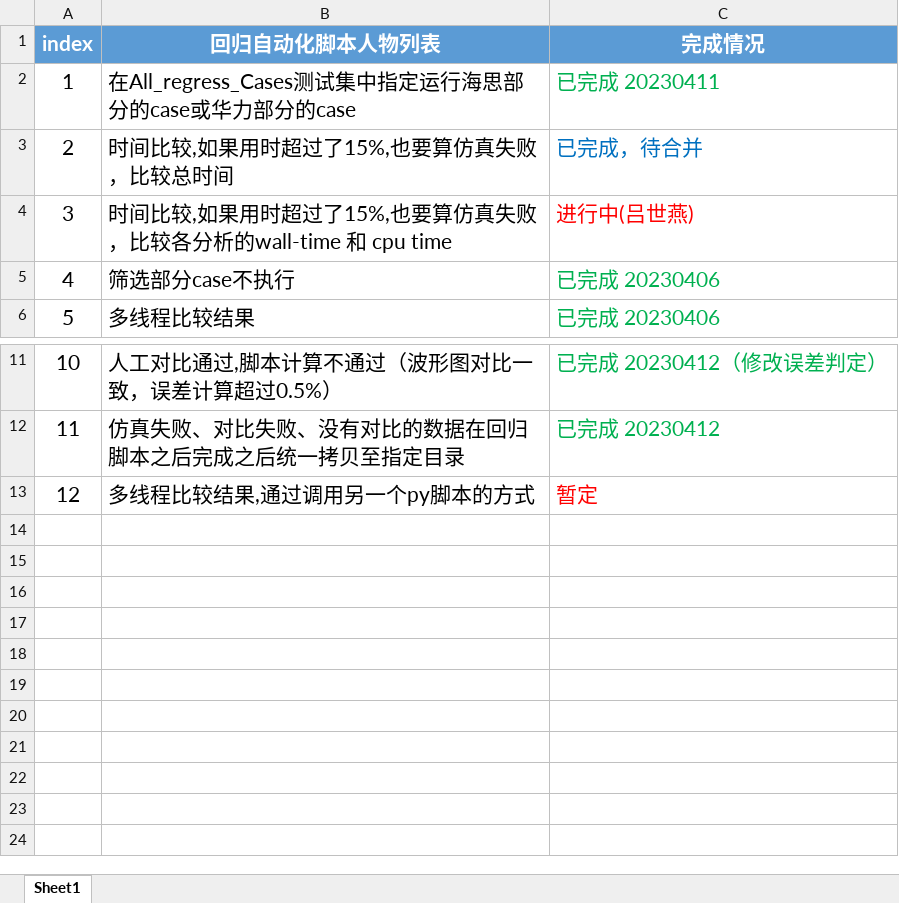
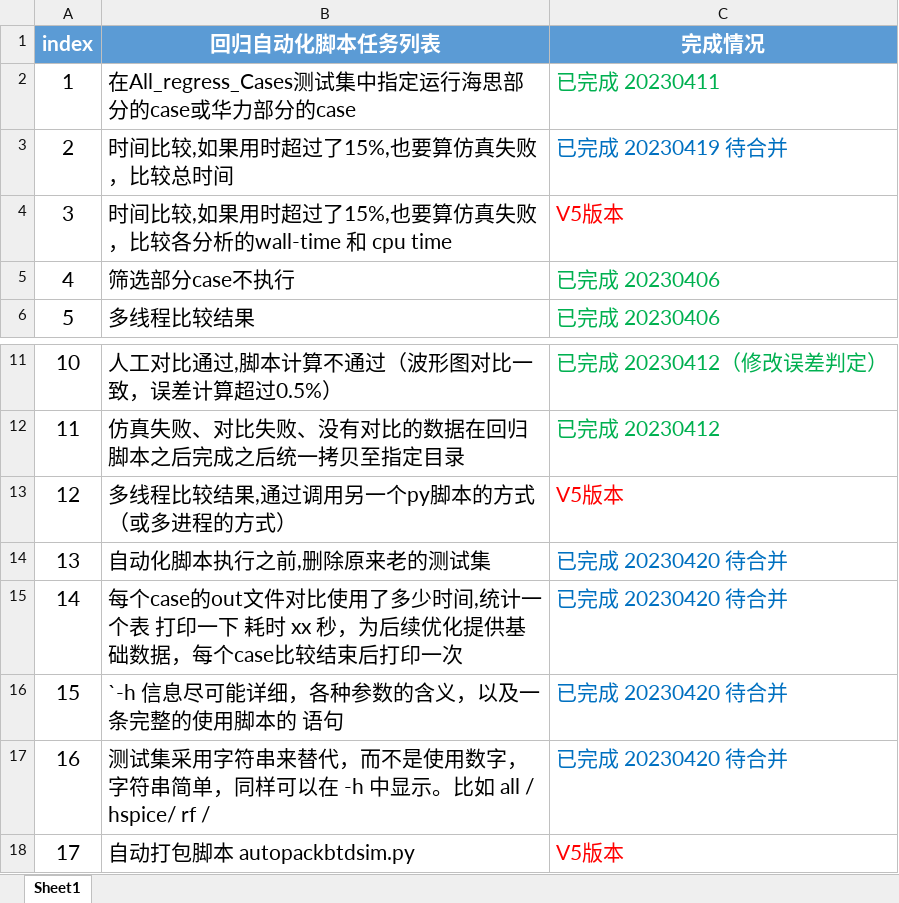
Before and after one commit to Lamborghini1709/AUTOTestProject, an Excel workbook: AutoTestV4/自动化测试待办事项.xlsx, sheet Sheet1, drawn as a sheet; only a part is shown, gaps mark what is left out; values as stored, in another font and other column widths than the file's, no borders; removed rows and columns are numbered as before the commit, all else as after; the diff names each change by its address in the sheet, - before the commit and + after, or states it on an @@ line.

```diff
--- a/AutoTestV4/自动化测试待办事项.xlsx (sheet Sheet1)
+++ b/AutoTestV4/自动化测试待办事项.xlsx (sheet Sheet1)
-B1: 回归自动化脚本人物列表
+B1: 回归自动化脚本任务列表
-C3 (完成情况): 已完成，待合并
+C3 (完成情况): 已完成 20230419 待合并
-C4 (完成情况): 进行中(吕世燕)
+C4 (完成情况): V5版本
-row 13: 12 | 多线程比较结果,通过调用另一个py脚本的方式 | 暂定
+row 13: 12 | 多线程比较结果,通过调用另一个py脚本的方式（或多进程的方式） | V5版本
+row 14: 13 | 自动化脚本执行之前,删除原来老的测试集 | 已完成 20230420 待合并
+row 15: 14 | 每个case的out文件对比使用了多少时间,统计一个表 打印一下 耗时 xx 秒，为后续优化提供基础数据，每个case比较结束后打印一次 | 已完成 20230420 待合并
+row 16: 15 | `-h 信息尽可能详细，各种参数的含义，以及一条完整的使用脚本的 语句 | 已完成 20230420 待合并
+row 17: 16 | 测试集采用字符串来替代，而不是使用数字，字符串简单，同样可以在 -h 中显示。比如 all / hspice/ rf / | 已完成 20230420 待合并
+row 18: 17 | 自动打包脚本 autopackbtdsim.py | V5版本
```
Also changed, not shown: 18 other files.
